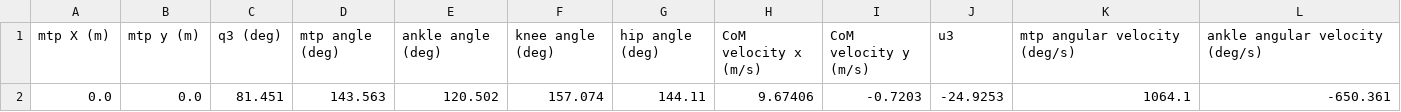
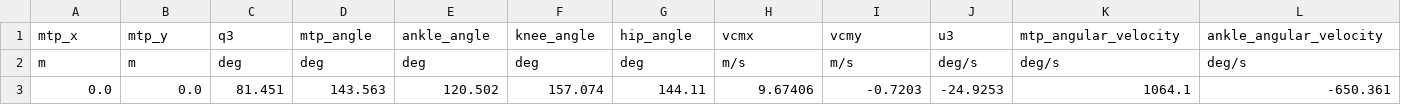
Before and after one commit to TomRottier/SprintingModel_julia, a CSV file: data/initial_conditions.csv, drawn as a sheet; only a part is shown; removed rows and columns are numbered as before the commit, all else as after; rows hold the shown columns only; the diff names each change by its address in the sheet, - before the commit and + after, or states it on an @@ line.

```diff
--- a/data/initial_conditions.csv
+++ b/data/initial_conditions.csv
-row 1: mtp X (m) | mtp y (m) | q3 (deg) | mtp angle (deg) | ankle angle (deg) | knee angle (deg) | hip angle (deg) | CoM velocity x (m/s) | CoM velocity y (m/s) | u3 | mtp angular velocity (deg/s) | ankle angular velocity (deg/s)
+row 1: mtp_x | mtp_y | q3 | mtp_angle | ankle_angle | knee_angle | hip_angle | vcmx | vcmy | u3 | mtp_angular_velocity | ankle_angular_velocity
+row 2: m | m | deg | deg | deg | deg | deg | m/s | m/s | deg/s | deg/s | deg/s
```
Also changed, not shown: data/activation_parameters.csv, data/matchingData.csv, 17 other files.
